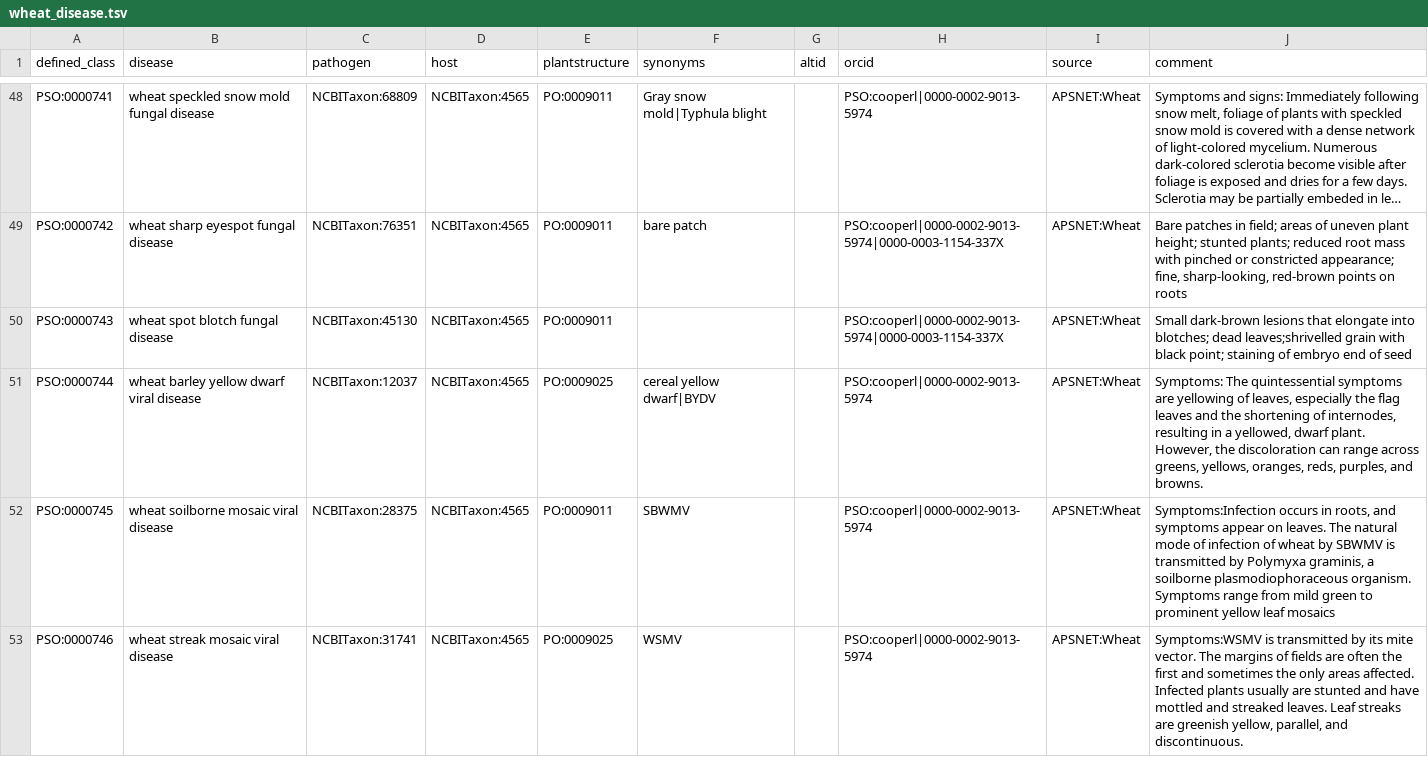
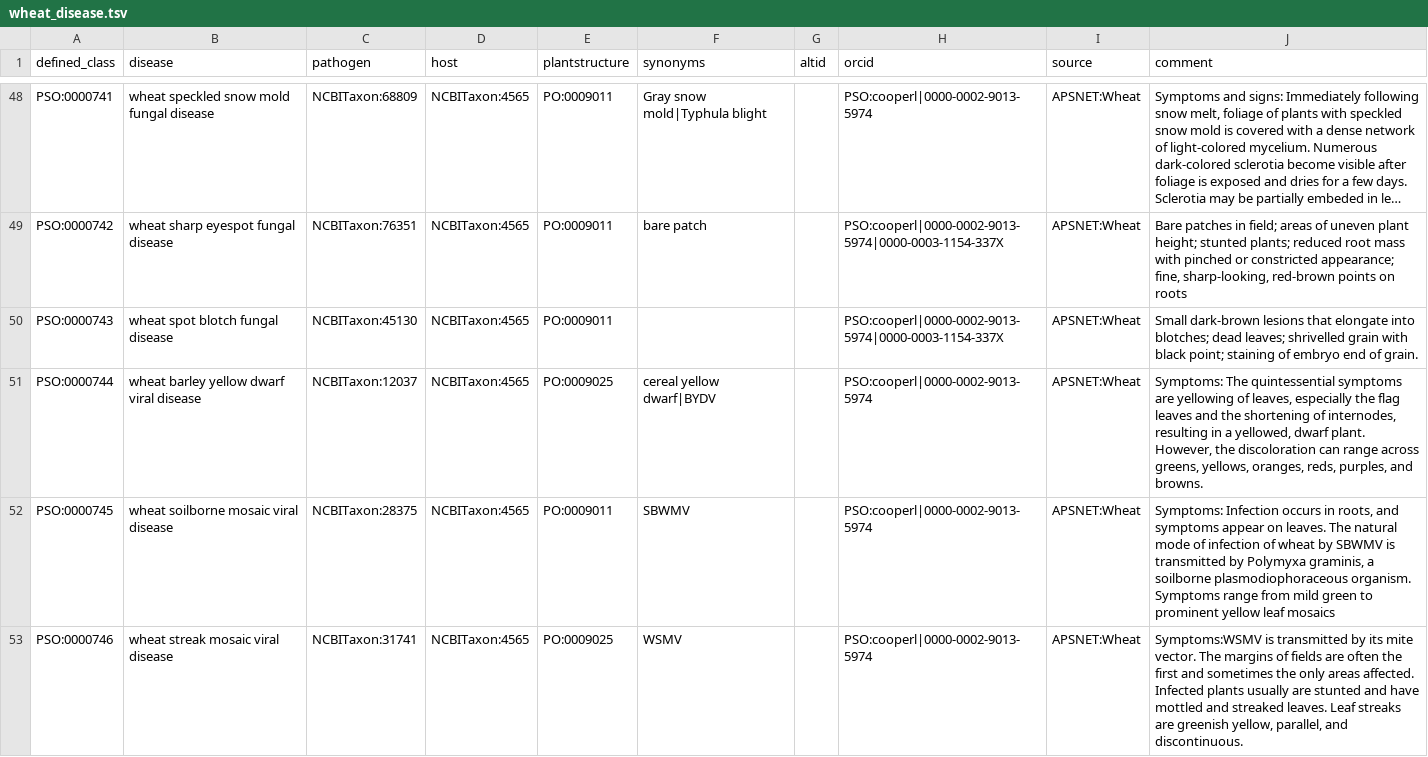
Before and after one commit to Planteome/plant-stress-ontology, a TSV file: wheat_disease.tsv, drawn as a sheet; only a part is shown, gaps mark what is left out; long unchanged cells end in …; the diff names each change by its address in the sheet, - before the commit and + after, or states it on an @@ line.

Commit message:
fixed typo

```diff
--- a/wheat_disease.tsv
+++ b/wheat_disease.tsv
-J50 (comment): …blotches; dead leaves;shrivelled grain with black point; staining of embryo end of seed
+J50 (comment): …blotches; dead leaves; shrivelled grain with black point; staining of embryo end of grain.
-J52 (comment): Symptoms:Infection occurs in…
+J52 (comment): Symptoms: Infection occurs in…
```
